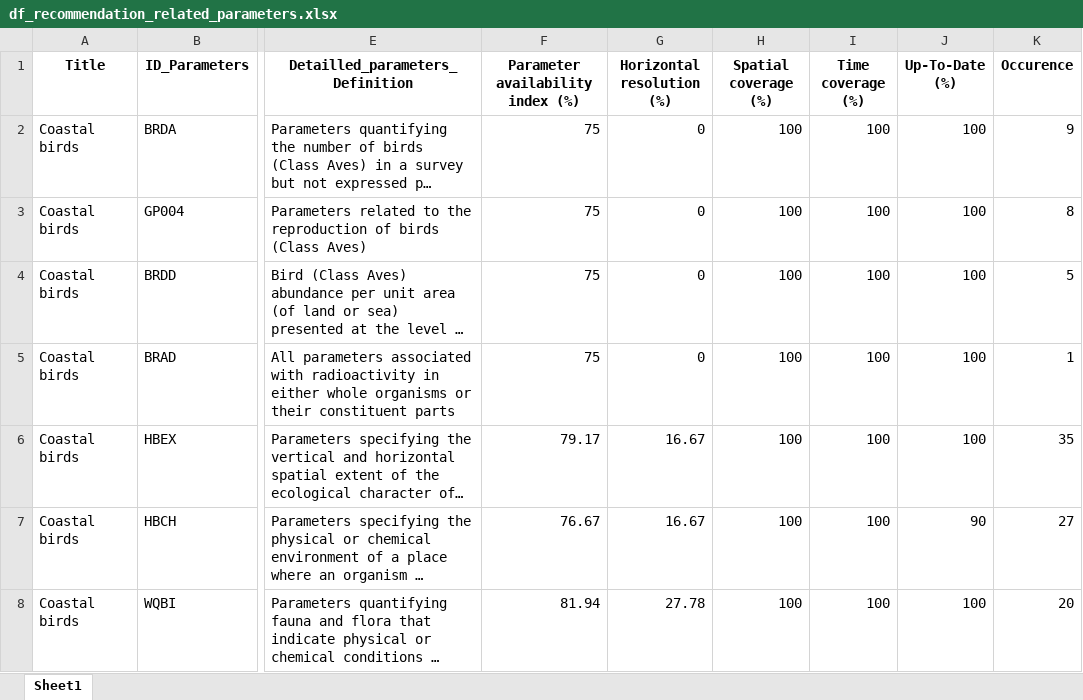
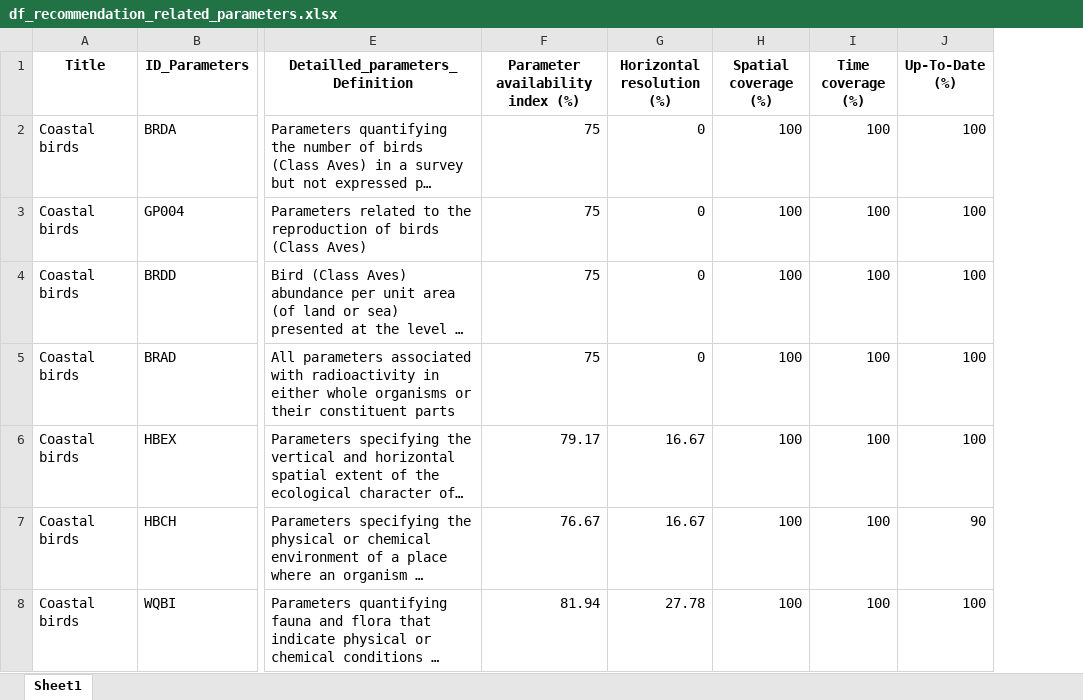
Before and after one commit to Mistra-C2B2/Symphony-Layer-Explorer, an Excel workbook: df_recommendation_related_parameters.xlsx, sheet Sheet1, drawn as a sheet; only a part is shown, gaps mark what is left out; long unchanged cells end in …; values as stored, in another font and other column widths than the file's, no borders; removed rows and columns are numbered as before the commit, all else as after; the diff covers the shown part only; the diff names each change by its address in the sheet, - before the commit and + after, or states it on an @@ line.

```diff
--- a/df_recommendation_related_parameters.xlsx (sheet Sheet1)
+++ b/df_recommendation_related_parameters.xlsx (sheet Sheet1)
-column K (Occurence), rows 2-8: 9 | 8 | 5 | 1 | 35 | 27 | 20
```
Also changed, not shown: 1 added row and 6 edited cells elsewhere in this sheet, df_REFERENCE_PARAMETERS.xlsx, df_SYMPHONY_LAYERS.xlsx, 1 other file.
